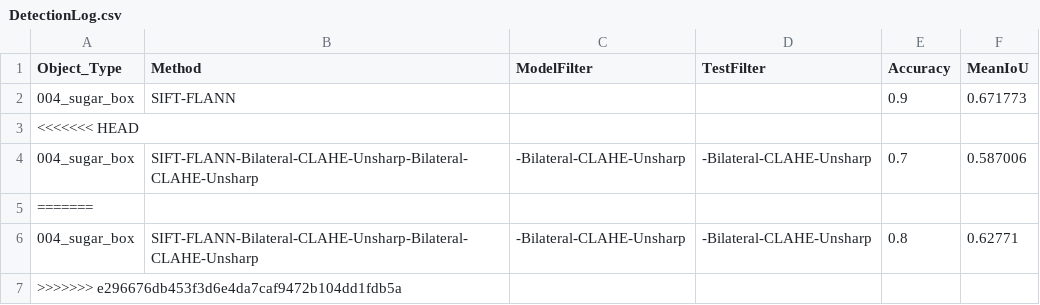
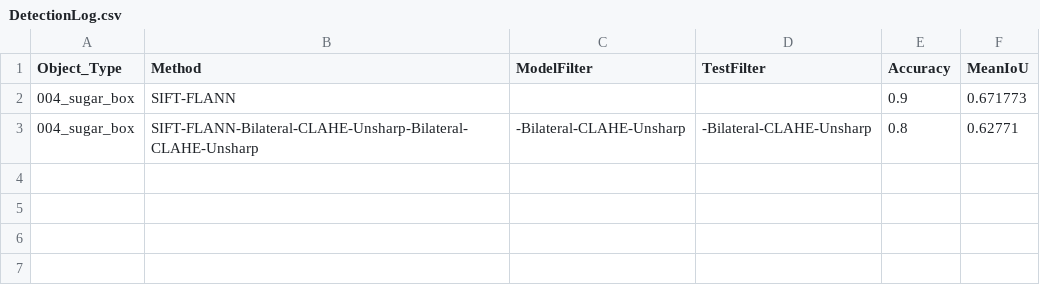
Before and after one commit to boorgoof/Object-detection-and-feature-matching, a CSV file: output/004_sugar_box/DetectionLog.csv, drawn as a sheet; the diff names each change by its address in the sheet, - before the commit and + after, or states it on an @@ line.

```diff
--- a/output/004_sugar_box/DetectionLog.csv
+++ b/output/004_sugar_box/DetectionLog.csv
-row 3: <<<<<<< HEAD
-row 4: 004_sugar_box | SIFT-FLANN-Bilateral-CLAHE-Unsharp-Bilateral-CLAHE-Unsharp | -Bilateral-CLAHE-Unsharp | -Bilateral-CLAHE-Unsharp | 0.7 | 0.587006
-row 5: =======
-row 7: >>>>>>> e296676db453f3d6e4da7caf9472b104dd1fdb5a
```
Also changed, not shown: output/006_mustard_bottle/DetectionLog.csv, output/035_power_drill/DetectionLog.csv, 40 other files.
